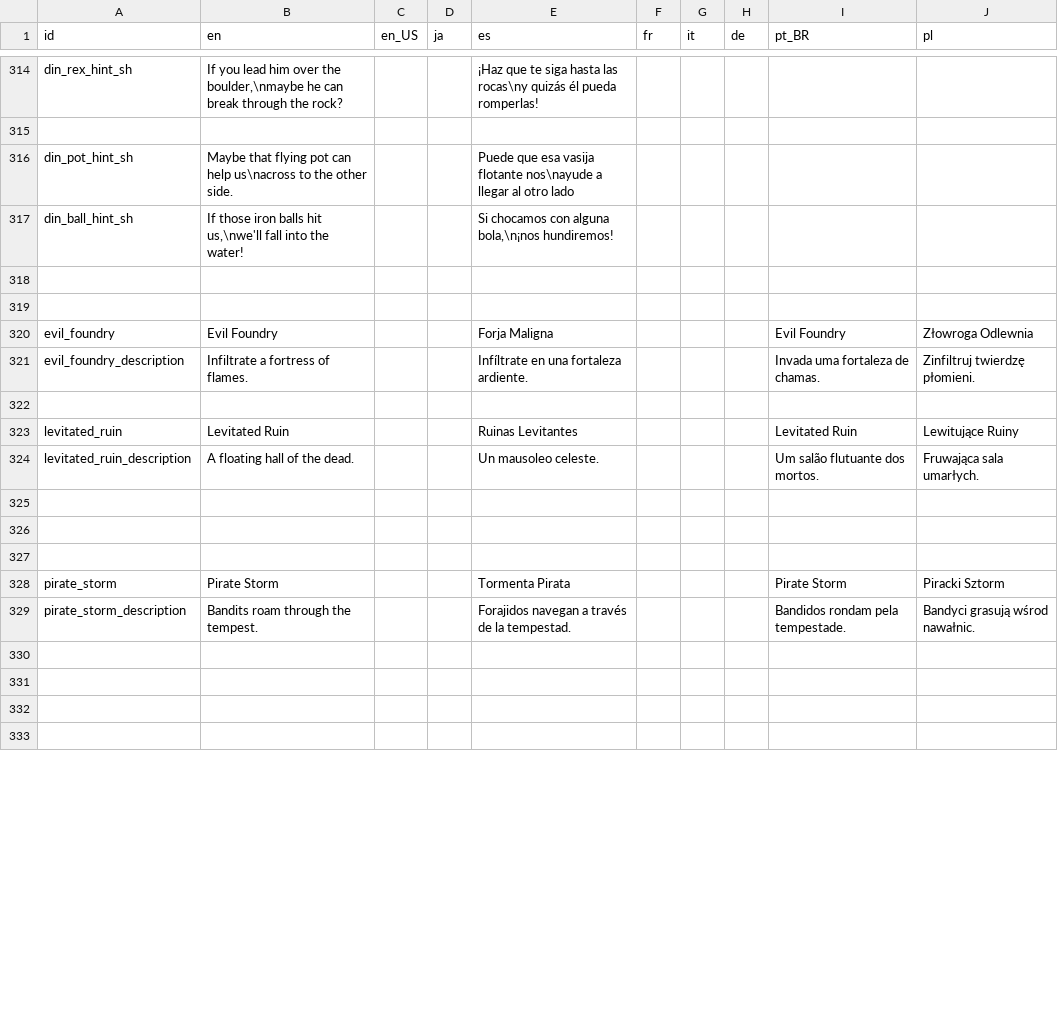
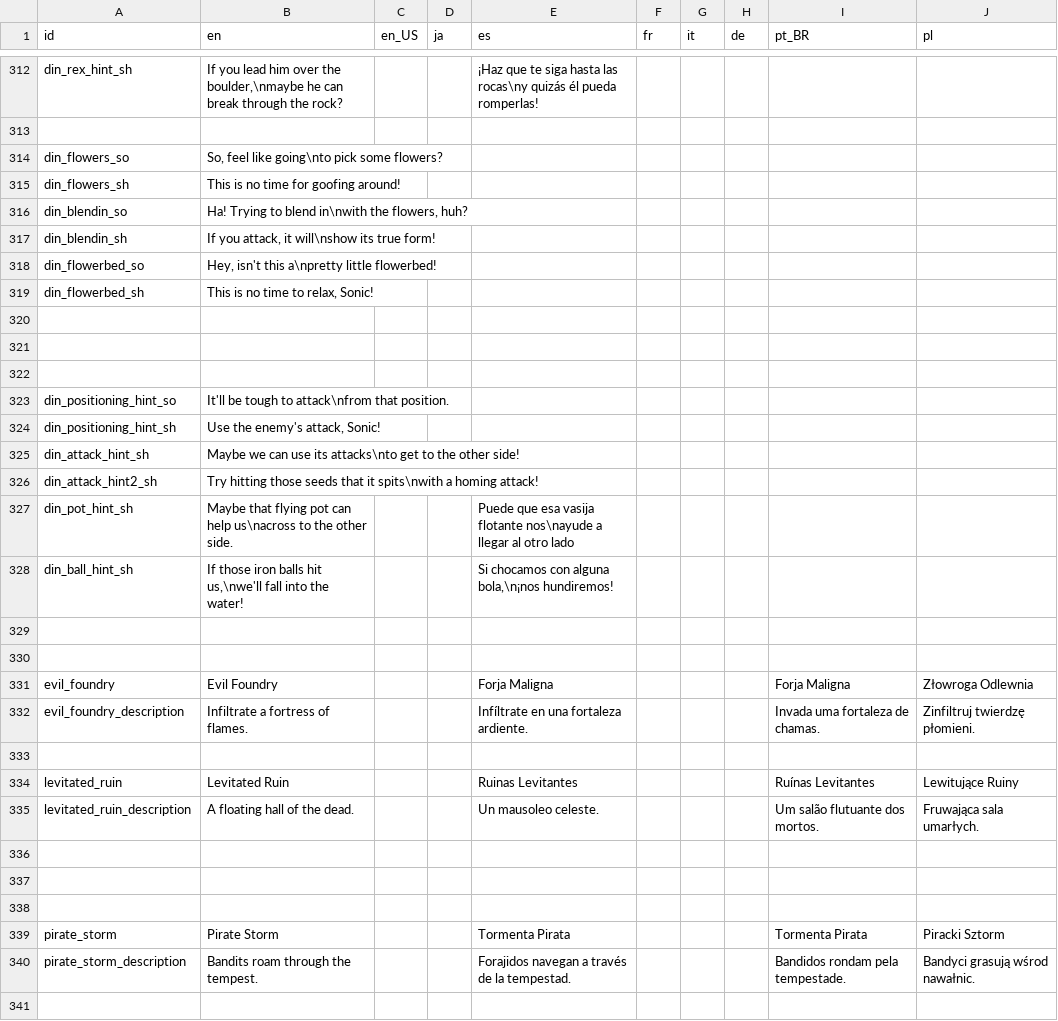
Before and after one commit to Kuma-Boo/project-reignition, a CSV file: Project/locale/Locale.csv, drawn as a sheet; only a part is shown, gaps mark what is left out; the shorter side is filled out with more unchanged rows; the diff covers the shown part only.

```diff
--- a/Project/locale/Locale.csv
+++ b/Project/locale/Locale.csv
@@ -315,2 +313,15 @@ din_rex_hint_sh	If you lead him over the boulder,\nmaybe he can break through th
 									
+din_flowers_so	So, feel like going\nto pick some flowers?								
+din_flowers_sh	This is no time for goofing around!								
+din_blendin_so	Ha! Trying to blend in\nwith the flowers, huh?								
+din_blendin_sh	If you attack, it will\nshow its true form!								
+din_flowerbed_so	Hey, isn't this a\npretty little flowerbed!								
+din_flowerbed_sh	This is no time to relax, Sonic!								
+									
+									
+									
+din_positioning_hint_so	It'll be tough to attack\nfrom that position.								
+din_positioning_hint_sh	Use the enemy's attack, Sonic!								
+din_attack_hint_sh	Maybe we can use its attacks\nto get to the other side!								
+din_attack_hint2_sh	Try hitting those seeds that it spits\nwith a homing attack!								
 din_pot_hint_sh	Maybe that flying pot can help us\nacross to the other side.			Puede que esa vasija flotante nos\nayude a llegar al otro lado					
@@ -319,6 +330,6 @@ din_ball_hint_sh	If those iron balls hit us,\nwe'll fall into the water!			Si ch
 									
-evil_foundry	Evil Foundry			Forja Maligna				Evil Foundry	Złowroga Odlewnia
+evil_foundry	Evil Foundry			Forja Maligna				Forja Maligna	Złowroga Odlewnia
 evil_foundry_description	Infiltrate a fortress of flames.			Infíltrate en una fortaleza ardiente.				Invada uma fortaleza de chamas.	Zinfiltruj twierdzę płomieni.
 									
-levitated_ruin	Levitated Ruin			Ruinas Levitantes				Levitated Ruin	Lewitujące Ruiny
+levitated_ruin	Levitated Ruin			Ruinas Levitantes				Ruínas Levitantes	Lewitujące Ruiny
 levitated_ruin_description	A floating hall of the dead.			Un mausoleo celeste.				Um salão flutuante dos mortos.	Fruwająca sala umarłych.
@@ -327,3 +338,3 @@ levitated_ruin_description	A floating hall of the dead.			Un mausoleo celeste.
 									
-pirate_storm	Pirate Storm			Tormenta Pirata				Pirate Storm	Piracki Sztorm
+pirate_storm	Pirate Storm			Tormenta Pirata				Tormenta Pirata	Piracki Sztorm
 pirate_storm_description	Bandits roam through the tempest.			Forajidos navegan a través de la tempestad.				Bandidos rondam pela tempestade.	Bandyci grasują wśrod nawałnic.
```
Also changed, not shown: 2 removed rows and 15 edited cells elsewhere in this file, 8 other files.
